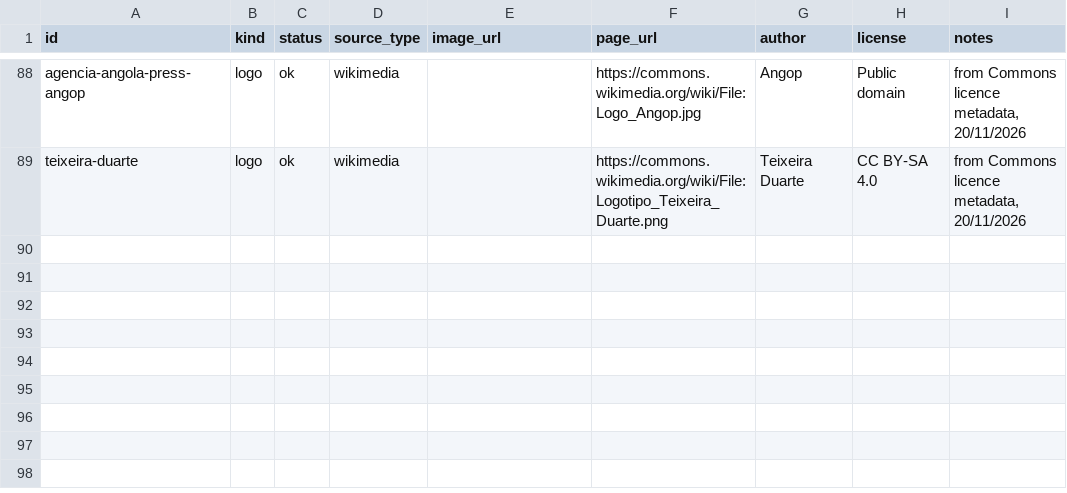
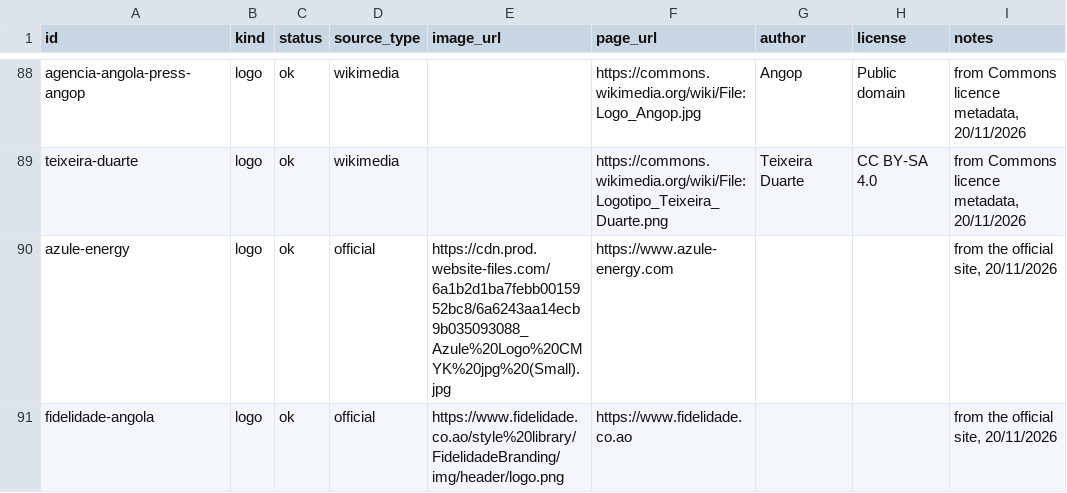
Before and after one commit to edu-mena/kaye, a CSV file: scrapers/catalog/company_images.csv, drawn as a sheet; only a part is shown, gaps mark what is left out.

```diff
--- a/scrapers/catalog/company_images.csv
+++ b/scrapers/catalog/company_images.csv
@@ -89 +89,3 @@ agencia-angola-press-angop,logo,ok,wikimedia,,"https://commons.wikimedia.org/wik
 teixeira-duarte,logo,ok,wikimedia,,"https://commons.wikimedia.org/wiki/File:Logotipo_Teixeira_Duarte.png","Teixeira Duarte","CC BY-SA 4.0","from Commons licence metadata, 20/11/2026"
+azule-energy,logo,ok,official,"https://cdn.prod.website-files.com/6a1b2d1ba7febb0015952bc8/6a6243aa14ecb9b035093088_Azule%20Logo%20CMYK%20jpg%20(Small).jpg","https://www.azule-energy.com",,,"from the official site, 20/11/2026"
+fidelidade-angola,logo,ok,official,"https://www.fidelidade.co.ao/style%20library/FidelidadeBranding/img/header/logo.png","https://www.fidelidade.co.ao",,,"from the official site, 20/11/2026"
```
Also changed, not shown: 2 other files.
